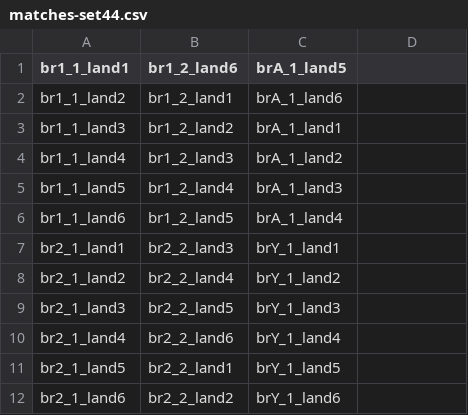
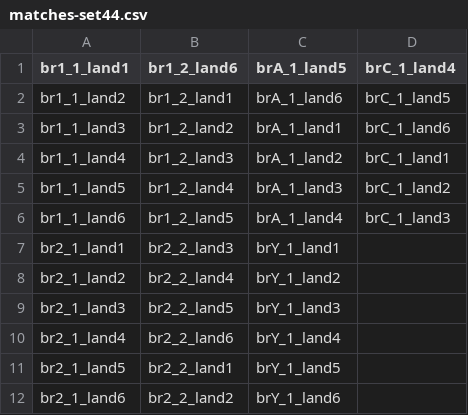
Before and after one commit to erichare/imaging-paper, a CSV file: csvs/matches-set44.csv, drawn as a sheet; only a part is shown.

Commit message:
Add some of the new matches from alan...

```diff
--- a/csvs/matches-set44.csv
+++ b/csvs/matches-set44.csv
@@ -1,7 +1,7 @@
-br1_1_land1,br1_2_land6,brA_1_land5,
-br1_1_land2,br1_2_land1,brA_1_land6,
-br1_1_land3,br1_2_land2,brA_1_land1,
-br1_1_land4,br1_2_land3,brA_1_land2,
-br1_1_land5,br1_2_land4,brA_1_land3,
-br1_1_land6,br1_2_land5,brA_1_land4,
+br1_1_land1,br1_2_land6,brA_1_land5,brC_1_land4
+br1_1_land2,br1_2_land1,brA_1_land6,brC_1_land5
+br1_1_land3,br1_2_land2,brA_1_land1,brC_1_land6
+br1_1_land4,br1_2_land3,brA_1_land2,brC_1_land1
+br1_1_land5,br1_2_land4,brA_1_land3,brC_1_land2
+br1_1_land6,br1_2_land5,brA_1_land4,brC_1_land3
 br2_1_land1,br2_2_land3,brY_1_land1,
```
Also changed, not shown: 2 other files.
